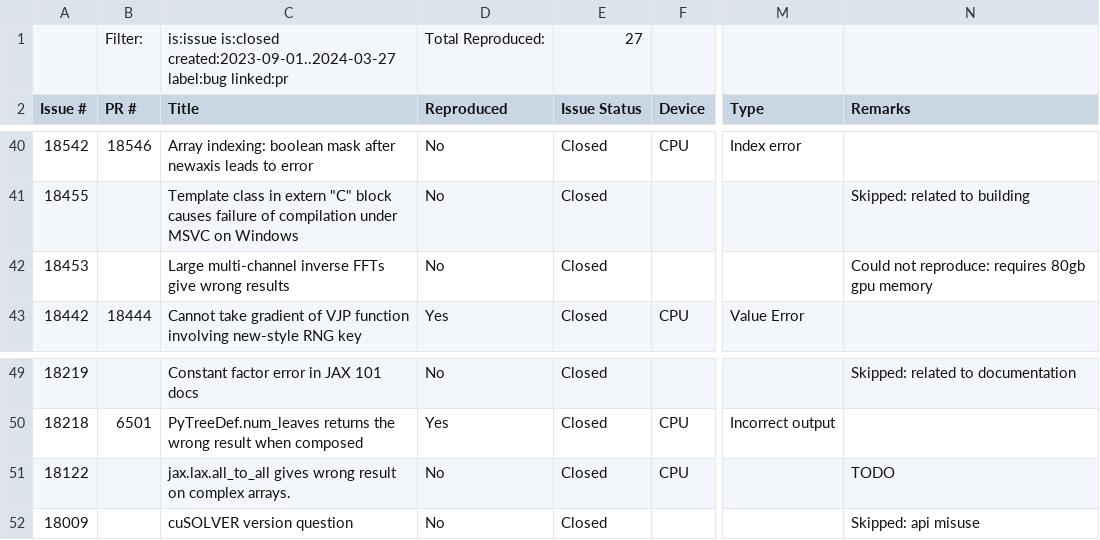
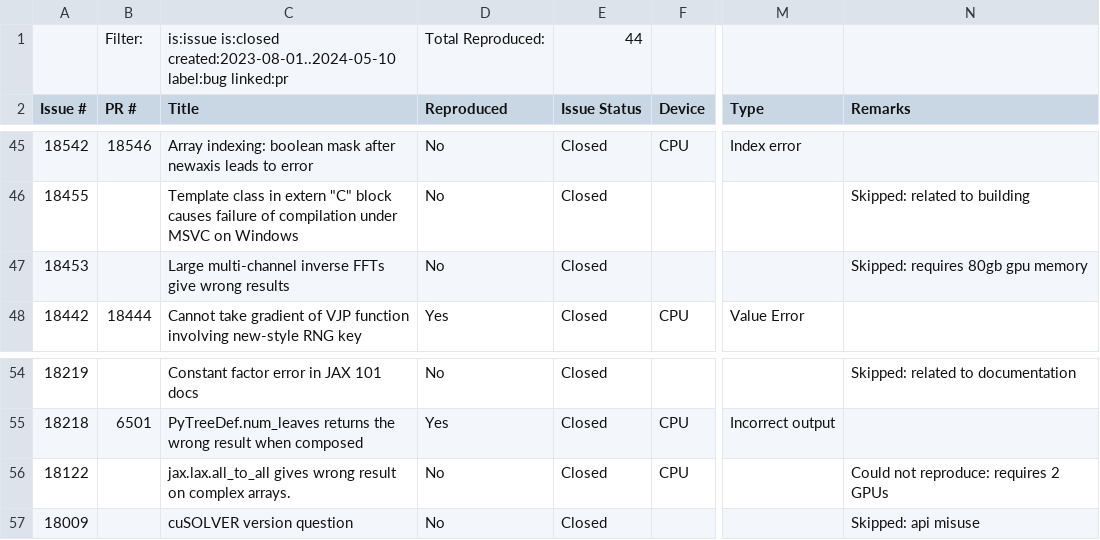
Before and after one commit to ncsu-swat/bugsindlls, a CSV file: bug_dataset_jax.csv, drawn as a sheet; only a part is shown, gaps mark what is left out; addresses are those after the commit; the diff covers the shown part only; the diff names each change by its address in the sheet, - before the commit and + after, or states it on an @@ line.

```diff
--- a/bug_dataset_jax.csv
+++ b/bug_dataset_jax.csv
-C1 (Title): is:issue is:closed created:2023-09-01..2024-03-27 label:bug linked:pr
+C1 (Title): is:issue is:closed created:2023-08-01..2024-05-10 label:bug linked:pr
-E1 (Issue Status): 27
+E1 (Issue Status): 44
-N47 (Remarks): Could not reproduce: requires 80gb gpu memory
+N47 (Remarks): Skipped: requires 80gb gpu memory
-N56 (Remarks): TODO
+N56 (Remarks): Could not reproduce: requires 2 GPUs
```
Also changed, not shown: 11 added rows, 1 removed row, 2 moved rows and 36 edited cells elsewhere in this file, bug_dataset_tensorflow.csv, 1 other file.
